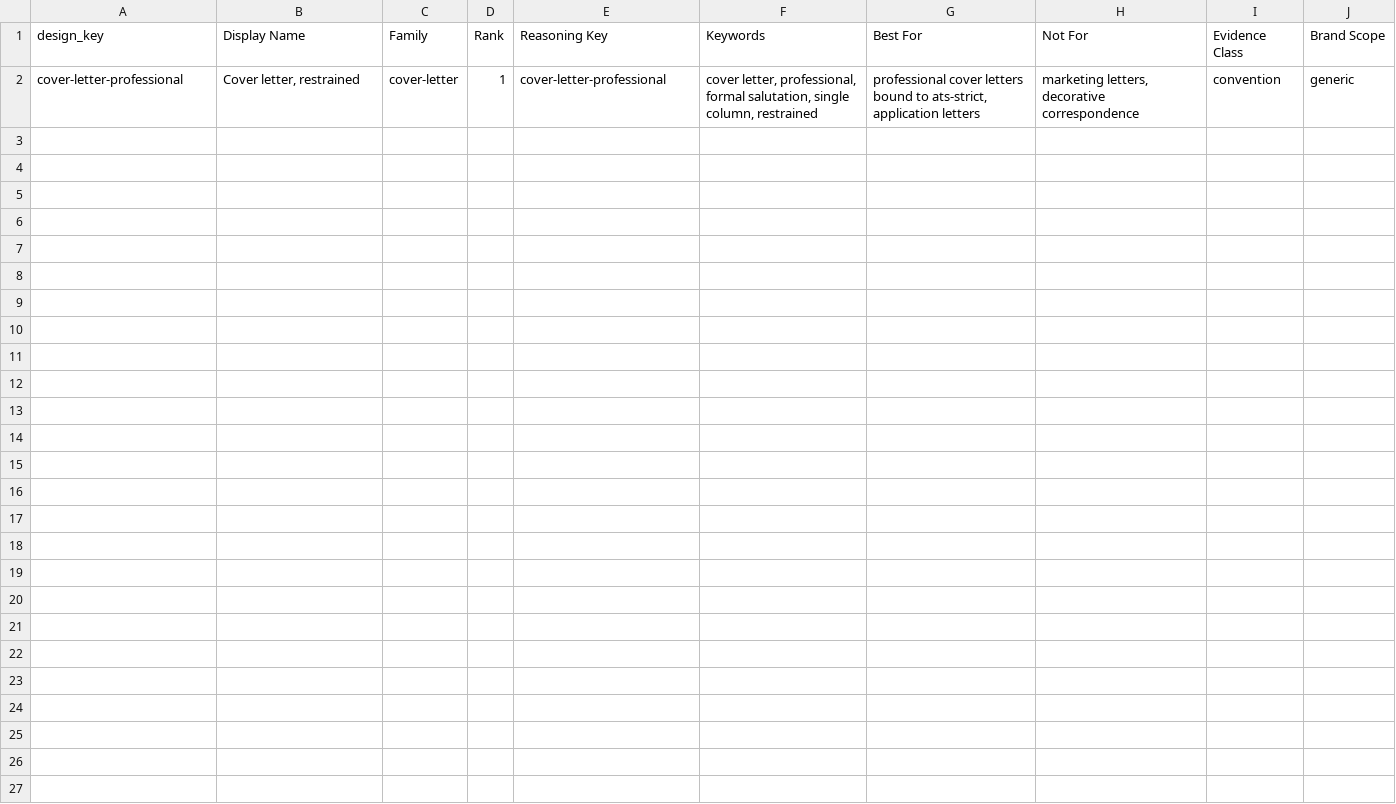
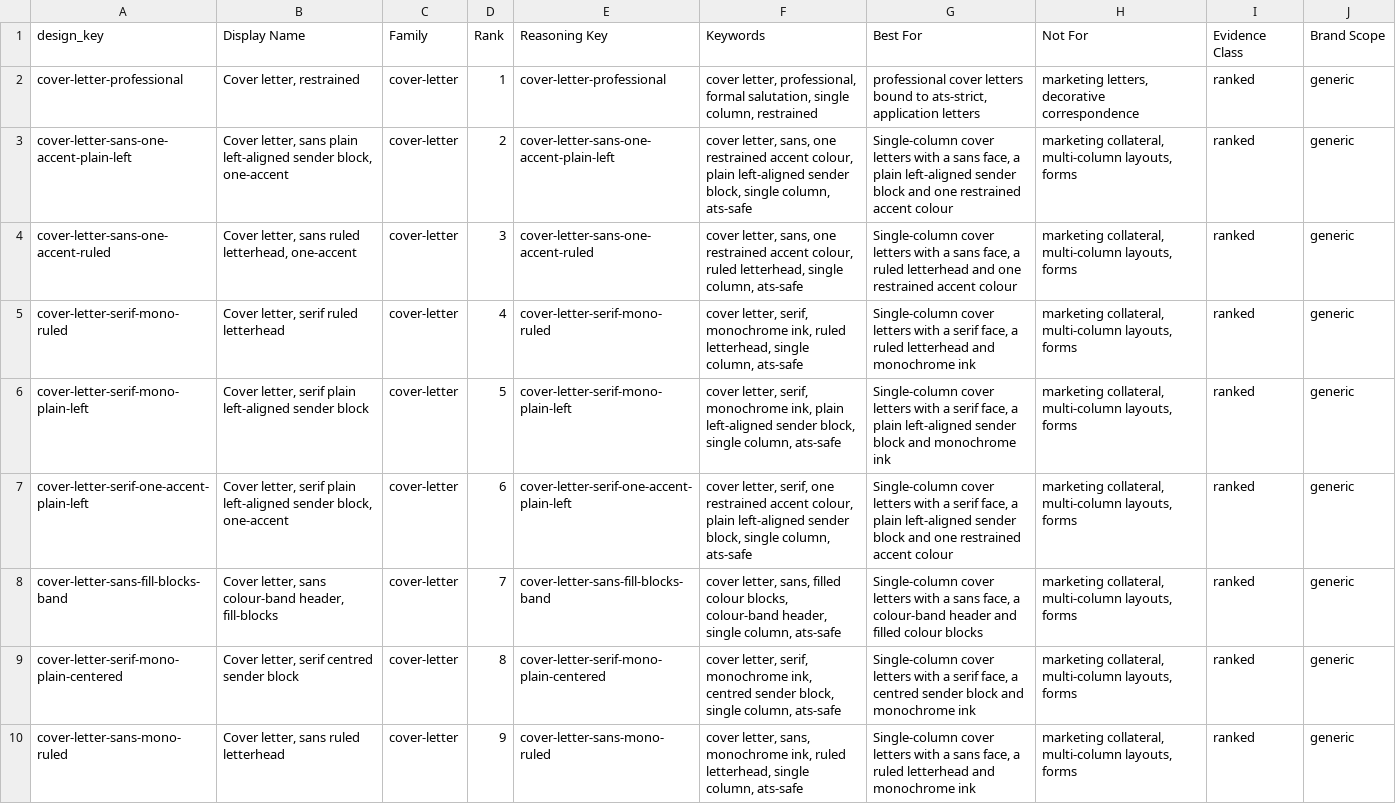
Before and after one commit to Magazem/Smart-design, a CSV file: research/designs/cover-letter.csv, drawn as a sheet.

```diff
--- a/research/designs/cover-letter.csv
+++ b/research/designs/cover-letter.csv
@@ -1,2 +1,10 @@
 design_key,Display Name,Family,Rank,Reasoning Key,Keywords,Best For,Not For,Evidence Class,Brand Scope
-cover-letter-professional,"Cover letter, restrained",cover-letter,1,cover-letter-professional,"cover letter, professional, formal salutation, single column, restrained","professional cover letters bound to ats-strict, application letters","marketing letters, decorative correspondence",convention,generic
+cover-letter-professional,"Cover letter, restrained",cover-letter,1,cover-letter-professional,"cover letter, professional, formal salutation, single column, restrained","professional cover letters bound to ats-strict, application letters","marketing letters, decorative correspondence",ranked,generic
+cover-letter-sans-one-accent-plain-left,"Cover letter, sans plain left-aligned sender block, one-accent",cover-letter,2,cover-letter-sans-one-accent-plain-left,"cover letter, sans, one restrained accent colour, plain left-aligned sender block, single column, ats-safe","Single-column cover letters with a sans face, a plain left-aligned sender block and one restrained accent colour","marketing collateral, multi-column layouts, forms",ranked,generic
+cover-letter-sans-one-accent-ruled,"Cover letter, sans ruled letterhead, one-accent",cover-letter,3,cover-letter-sans-one-accent-ruled,"cover letter, sans, one restrained accent colour, ruled letterhead, single column, ats-safe","Single-column cover letters with a sans face, a ruled letterhead and one restrained accent colour","marketing collateral, multi-column layouts, forms",ranked,generic
+cover-letter-serif-mono-ruled,"Cover letter, serif ruled letterhead",cover-letter,4,cover-letter-serif-mono-ruled,"cover letter, serif, monochrome ink, ruled letterhead, single column, ats-safe","Single-column cover letters with a serif face, a ruled letterhead and monochrome ink","marketing collateral, multi-column layouts, forms",ranked,generic
+cover-letter-serif-mono-plain-left,"Cover letter, serif plain left-aligned sender block",cover-letter,5,cover-letter-serif-mono-plain-left,"cover letter, serif, monochrome ink, plain left-aligned sender block, single column, ats-safe","Single-column cover letters with a serif face, a plain left-aligned sender block and monochrome ink","marketing collateral, multi-column layouts, forms",ranked,generic
+cover-letter-serif-one-accent-plain-left,"Cover letter, serif plain left-aligned sender block, one-accent",cover-letter,6,cover-letter-serif-one-accent-plain-left,"cover letter, serif, one restrained accent colour, plain left-aligned sender block, single column, ats-safe","Single-column cover letters with a serif face, a plain left-aligned sender block and one restrained accent colour","marketing collateral, multi-column layouts, forms",ranked,generic
+cover-letter-sans-fill-blocks-band,"Cover letter, sans colour-band header, fill-blocks",cover-letter,7,cover-letter-sans-fill-blocks-band,"cover letter, sans, filled colour blocks, colour-band header, single column, ats-safe","Single-column cover letters with a sans face, a colour-band header and filled colour blocks","marketing collateral, multi-column layouts, forms",ranked,generic
+cover-letter-serif-mono-plain-centered,"Cover letter, serif centred sender block",cover-letter,8,cover-letter-serif-mono-plain-centered,"cover letter, serif, monochrome ink, centred sender block, single column, ats-safe","Single-column cover letters with a serif face, a centred sender block and monochrome ink","marketing collateral, multi-column layouts, forms",ranked,generic
+cover-letter-sans-mono-ruled,"Cover letter, sans ruled letterhead",cover-letter,9,cover-letter-sans-mono-ruled,"cover letter, sans, monochrome ink, ruled letterhead, single column, ats-safe","Single-column cover letters with a sans face, a ruled letterhead and monochrome ink","marketing collateral, multi-column layouts, forms",ranked,generic
```
Also changed, not shown: research/designs/letter.csv, research/provenance/seed-designs.csv, 30 other files.
